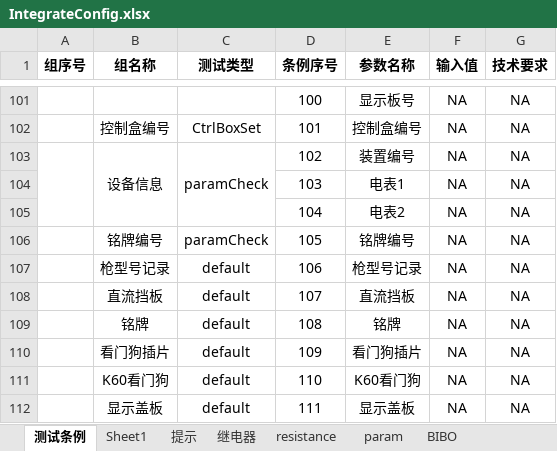
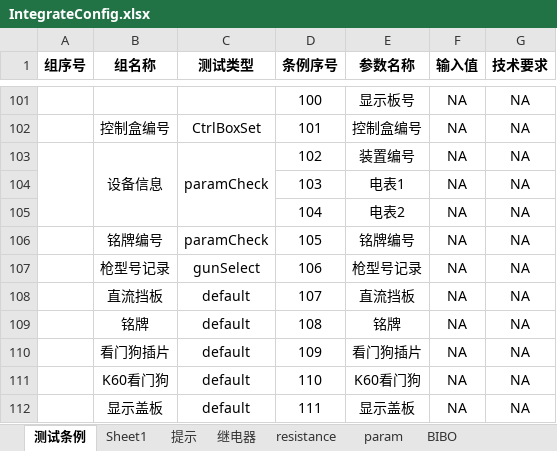
Before and after one commit to newdoublefish/mcmctestsys, an Excel workbook: config/project/Integrate/IntegrateConfig.xlsx, sheet 测试条例, drawn as a sheet; only a part is shown, gaps mark what is left out; values as stored, in another font and other column widths than the file's, no borders; the diff names each change by its address in the sheet, - before the commit and + after, or states it on an @@ line.

```diff
--- a/config/project/Integrate/IntegrateConfig.xlsx (sheet 测试条例)
+++ b/config/project/Integrate/IntegrateConfig.xlsx (sheet 测试条例)
-C107 (测试类型): default
+C107 (测试类型): gunSelect
```
Also changed, not shown: sheet BIBO, 8 other files.
